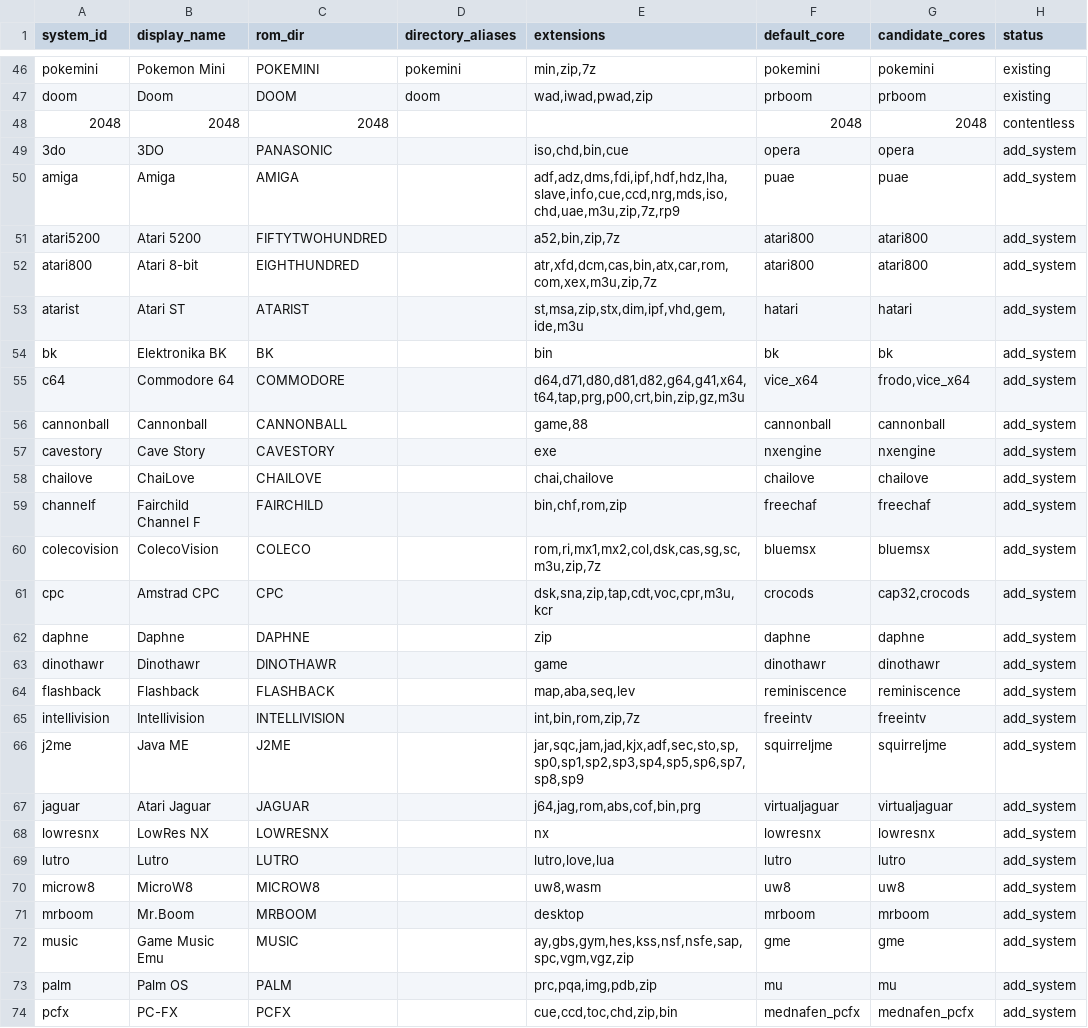
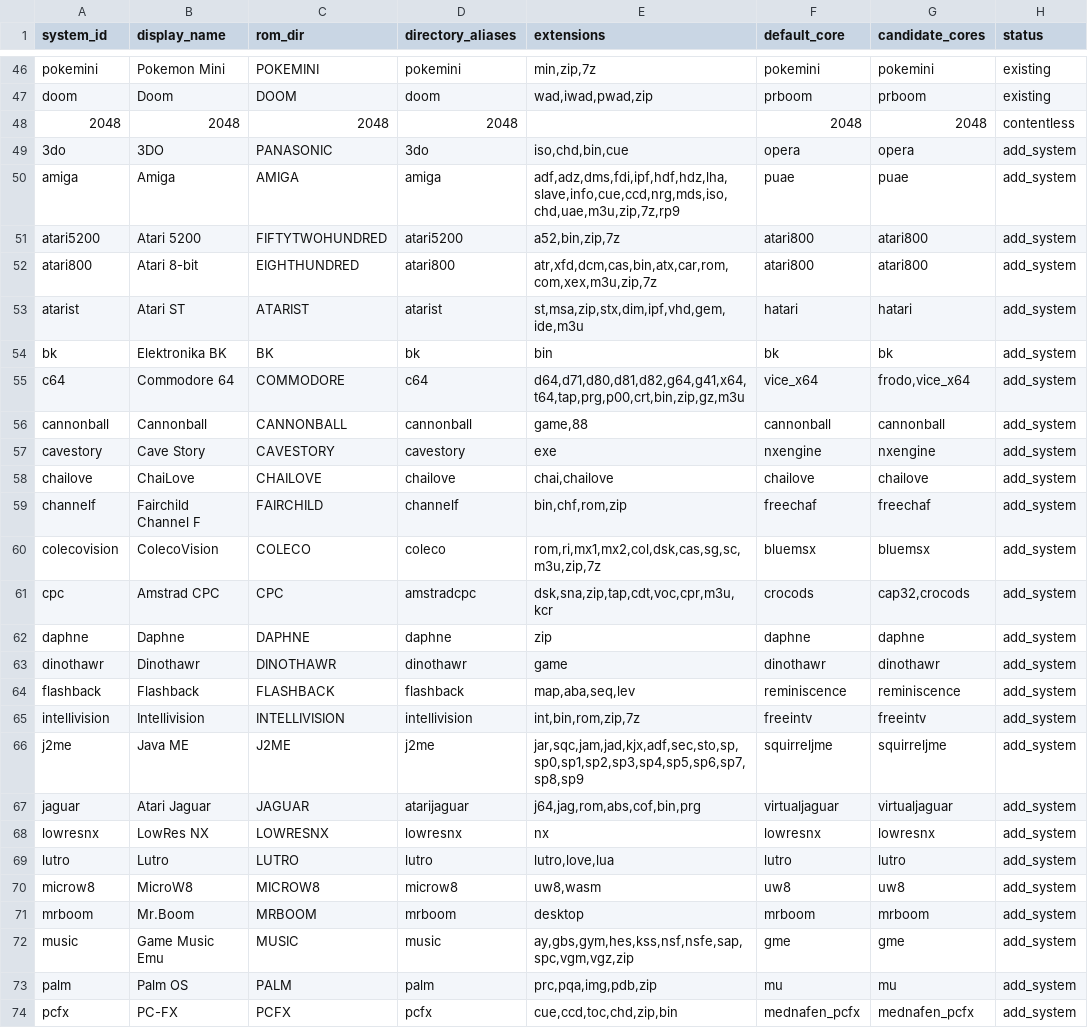
Before and after one commit to game-de-it/plumOS-A30, a TSV file: docs/libretro-system-core-map.tsv, drawn as a sheet; only a part is shown, gaps mark what is left out; the diff covers the shown part only; the diff names each change by its address in the sheet, - before the commit and + after, or states it on an @@ line.

Commit message:
Add lowercase ROM directory aliases
Context:
Some newly added systems only had Miyoo/Onion uppercase ROM directory aliases, leaving ES-style lowercase folders undefined for users copying test ROMs.

Changed:
- Add ROCKNIX/ES-style or plumOS-chosen lowercase directory aliases for the remaining add_system/contentless systems.
- Fill the directory_aliases column in the libretro system/core map.

Verified:
- Validated systems.json with python3 -m json.tool.
- Created the corresponding /mnt/SDCARD/Roms directories on A30 and confirmed no missing lowercase/chosen aliases.
- Built and deployed frontend, restarted FE, and confirmed fb0_owner_count=1.
- git diff --check.

```diff
--- a/docs/libretro-system-core-map.tsv
+++ b/docs/libretro-system-core-map.tsv
-D48 (directory_aliases): (empty)
+D48 (directory_aliases): 2048
-D49 (directory_aliases): (empty)
+D49 (directory_aliases): 3do
-D50 (directory_aliases): (empty)
+D50 (directory_aliases): amiga
-D51 (directory_aliases): (empty)
+D51 (directory_aliases): atari5200
-D52 (directory_aliases): (empty)
+D52 (directory_aliases): atari800
-D53 (directory_aliases): (empty)
+D53 (directory_aliases): atarist
-D54 (directory_aliases): (empty)
+D54 (directory_aliases): bk
-D55 (directory_aliases): (empty)
+D55 (directory_aliases): c64
-D56 (directory_aliases): (empty)
+D56 (directory_aliases): cannonball
-D57 (directory_aliases): (empty)
+D57 (directory_aliases): cavestory
-D58 (directory_aliases): (empty)
+D58 (directory_aliases): chailove
-D59 (directory_aliases): (empty)
+D59 (directory_aliases): channelf
-D60 (directory_aliases): (empty)
+D60 (directory_aliases): coleco
-D61 (directory_aliases): (empty)
+D61 (directory_aliases): amstradcpc
-D62 (directory_aliases): (empty)
+D62 (directory_aliases): daphne
-D63 (directory_aliases): (empty)
+D63 (directory_aliases): dinothawr
-D64 (directory_aliases): (empty)
+D64 (directory_aliases): flashback
-D65 (directory_aliases): (empty)
+D65 (directory_aliases): intellivision
-D66 (directory_aliases): (empty)
+D66 (directory_aliases): j2me
-D67 (directory_aliases): (empty)
+D67 (directory_aliases): atarijaguar
-D68 (directory_aliases): (empty)
+D68 (directory_aliases): lowresnx
-D69 (directory_aliases): (empty)
+D69 (directory_aliases): lutro
-D70 (directory_aliases): (empty)
+D70 (directory_aliases): microw8
-D71 (directory_aliases): (empty)
+D71 (directory_aliases): mrboom
-D72 (directory_aliases): (empty)
+D72 (directory_aliases): music
-D73 (directory_aliases): (empty)
+D73 (directory_aliases): palm
-D74 (directory_aliases): (empty)
+D74 (directory_aliases): pcfx
```
Also changed, not shown: 12 edited cells elsewhere in this file, 1 other file.
